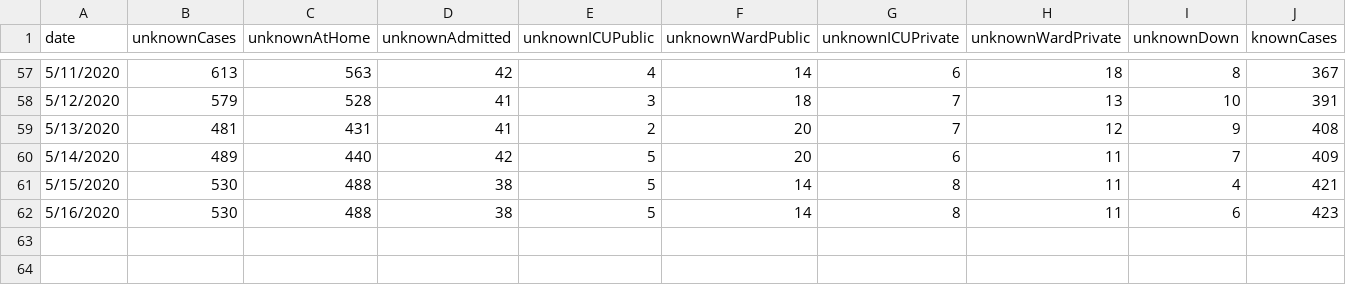
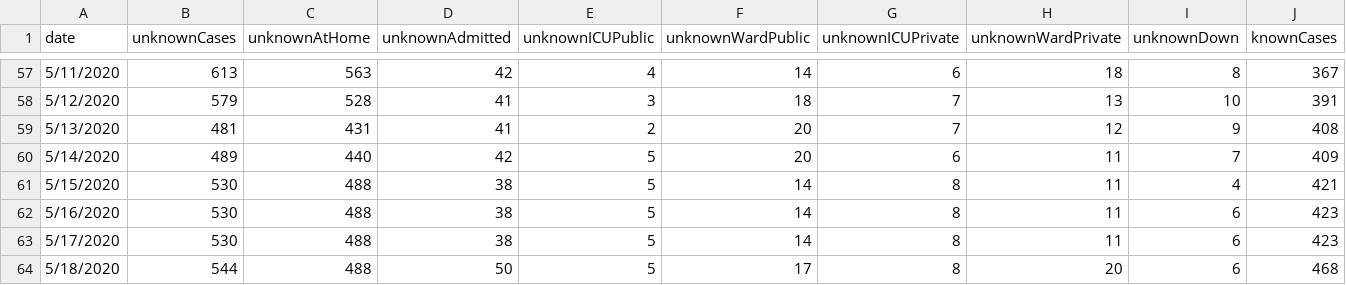
Before and after one commit to danbuck84/danbuck84.github.io, a CSV file: pages/covid19sjc/public/data.csv, drawn as a sheet; only a part is shown, gaps mark what is left out; rows hold the shown columns only; the diff names each change by its address in the sheet, - before the commit and + after, or states it on an @@ line.

Commit message:
adding occupancyRate.js and updating data.csv

```diff
--- a/pages/covid19sjc/public/data.csv
+++ b/pages/covid19sjc/public/data.csv
+row 63: 5/17/2020 | 530 | 488 | 38 | 5 | 14 | 8 | 11 | 6 | 423
+row 64: 5/18/2020 | 544 | 488 | 50 | 5 | 17 | 8 | 20 | 6 | 468
```
Also changed, not shown: 5 other files.
